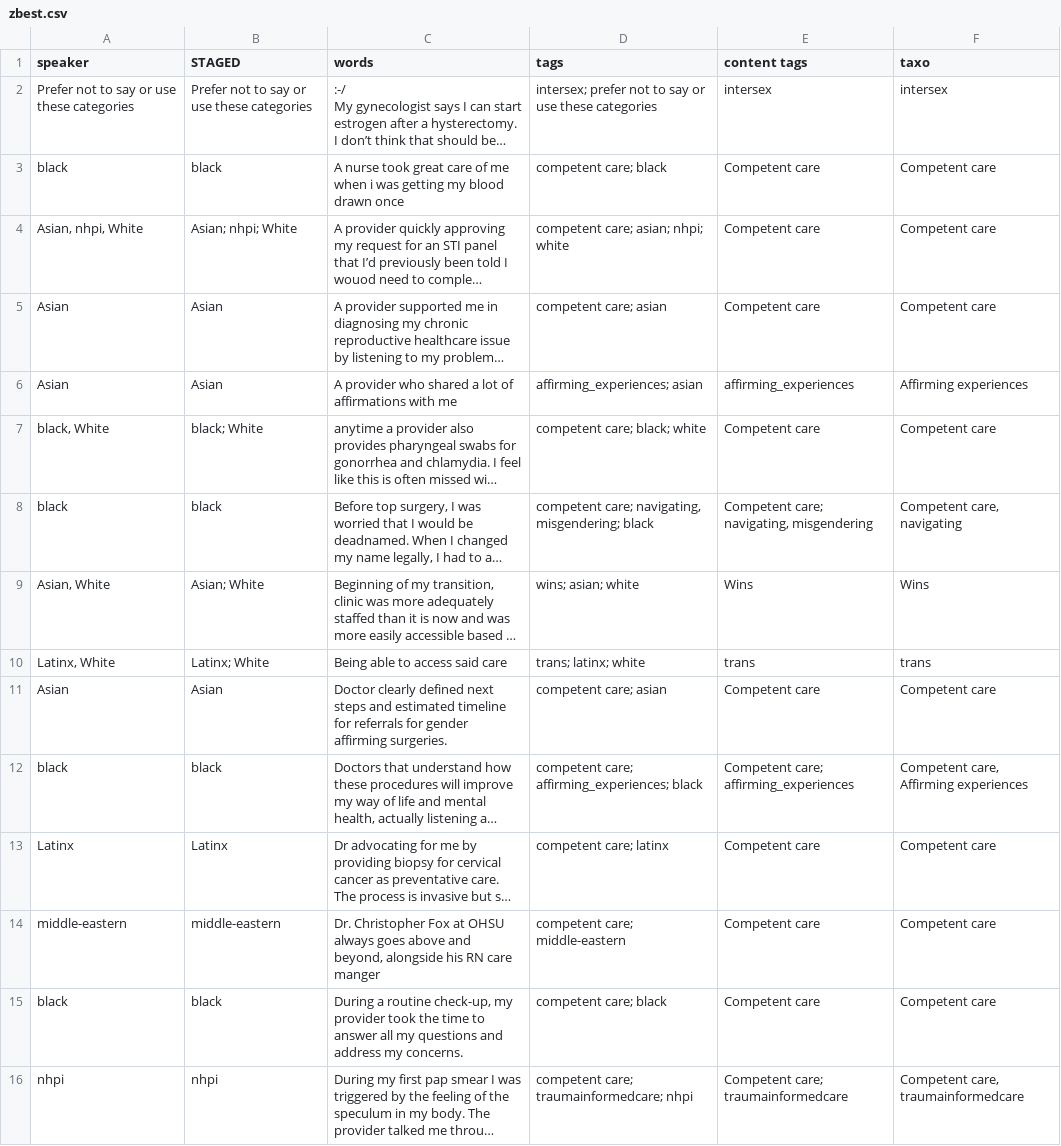
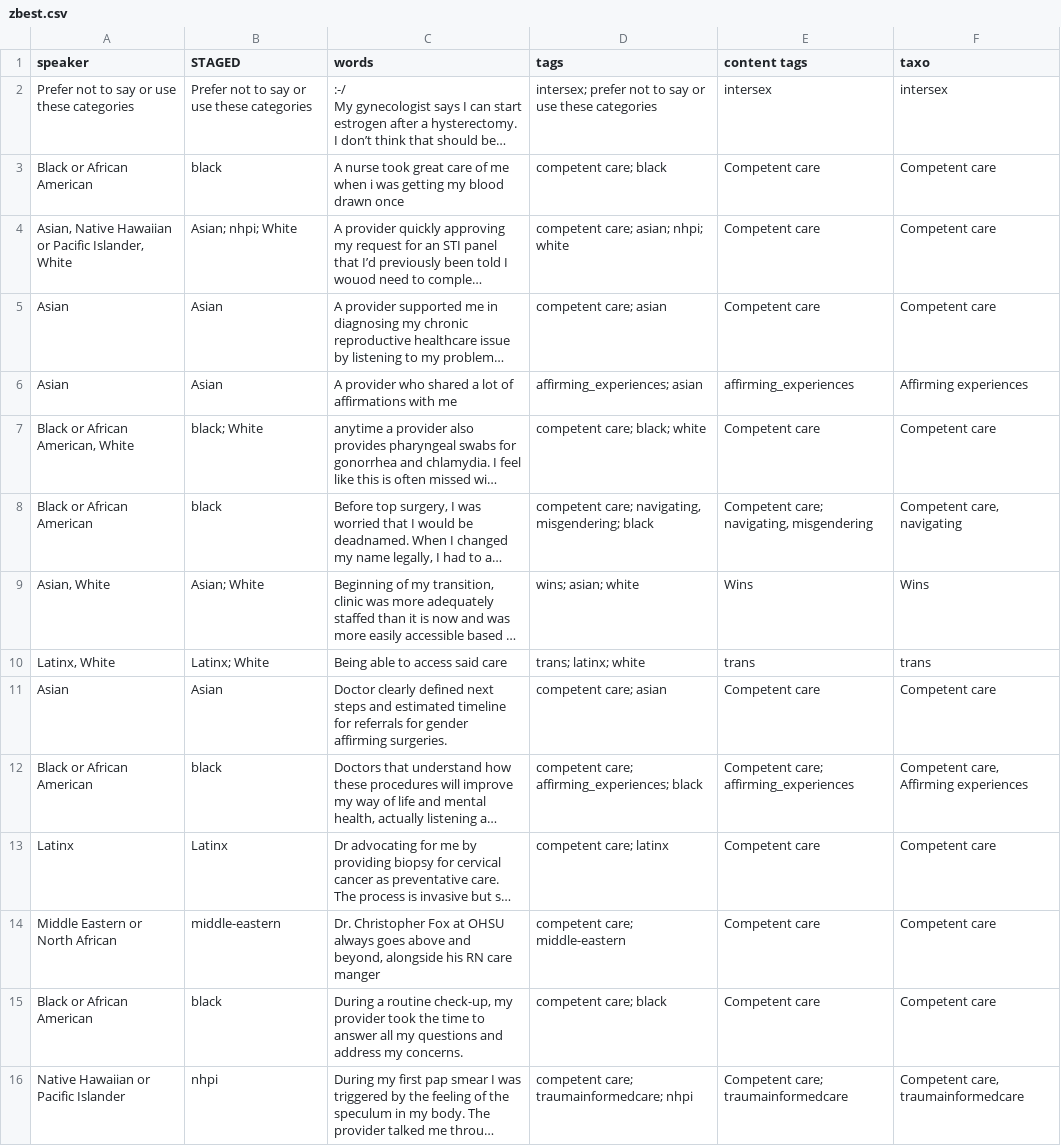
Before and after one commit to marcosvdotcom/ohea_chna, a CSV file: _data/transcripts/zbest.csv, drawn as a sheet; only a part is shown; long unchanged cells end in …; the diff covers the shown part only; the diff names each change by its address in the sheet, - before the commit and + after, or states it on an @@ line.

```diff
--- a/_data/transcripts/zbest.csv
+++ b/_data/transcripts/zbest.csv
-A3 (speaker): black
+A3 (speaker): Black or African American
-A4 (speaker): Asian, nhpi, White
+A4 (speaker): Asian, Native Hawaiian or Pacific Islander, White
-A7 (speaker): black, White
+A7 (speaker): Black or African American, White
-A8 (speaker): black
+A8 (speaker): Black or African American
-A12 (speaker): black
+A12 (speaker): Black or African American
-A14 (speaker): middle-eastern
+A14 (speaker): Middle Eastern or North African
-A15 (speaker): black
+A15 (speaker): Black or African American
-A16 (speaker): nhpi
+A16 (speaker): Native Hawaiian or Pacific Islander
```
Also changed, not shown: 66 edited cells elsewhere in this file, _data/transcripts/repro.csv, _data/transcripts/trans.csv.
